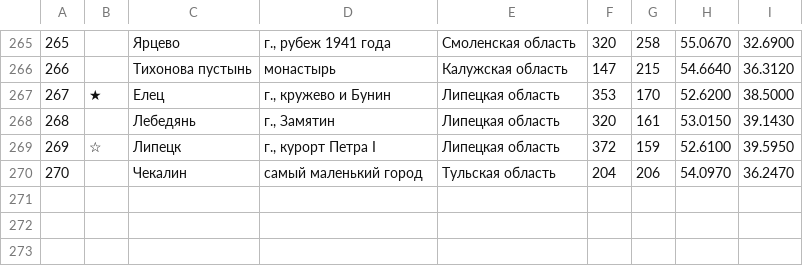
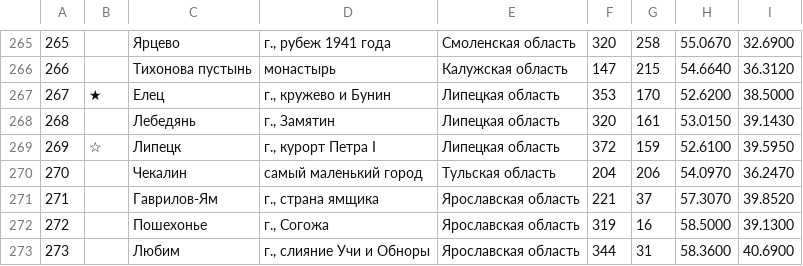
Before and after one commit to kartaviyukr/-, a TSV file: content/tools/places.tsv, drawn as a sheet; only a part is shown, gaps mark what is left out.

```diff
--- a/content/tools/places.tsv
+++ b/content/tools/places.tsv
@@ -270 +270,4 @@
 270		Чекалин	самый маленький город	Тульская область	204	206	54.0970	36.2470
+271		Гаврилов-Ям	г., страна ямщика	Ярославская область	221	37	57.3070	39.8520
+272		Пошехонье	г., Согожа	Ярославская область	319	16	58.5000	39.1300
+273		Любим	г., слияние Учи и Обноры	Ярославская область	344	31	58.3600	40.6900
```
Also changed, not shown: 5 other files.
